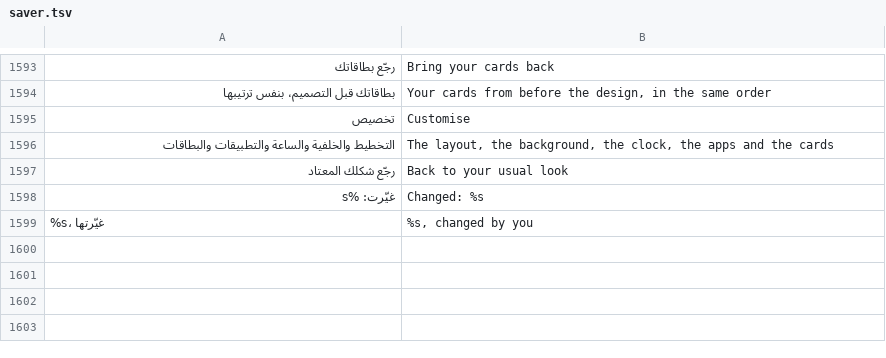
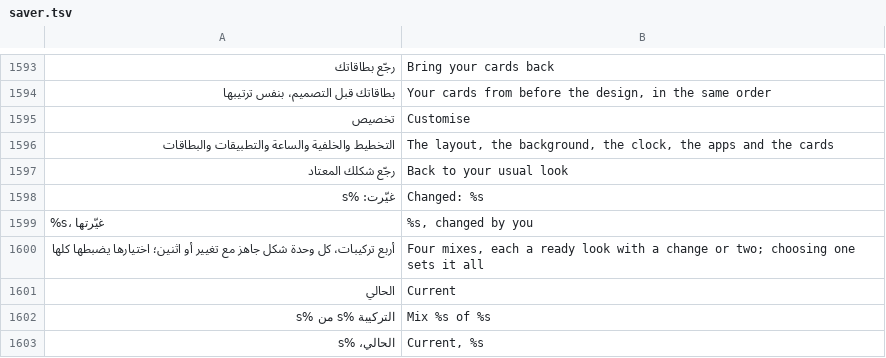
Before and after one commit to tshi-dev/UrTV, a TSV file: i18n/en/saver.tsv, drawn as a sheet; only a part is shown, gaps mark what is left out; the diff names each change by its address in the sheet, - before the commit and + after, or states it on an @@ line.

Commit message:
4.4 beta 2, the owner's test of build 525 («تركيبات مقترحة», FAIL on usability): a clear focus, the one on now, a quiet backdrop, every mix reachable, pictures whole
a) The mix cards had one fixed focus fill each (GlassPaint.focused, not a state list): all four looked focused. MixFocus.card: a quiet panel
   at rest, the look's focus fill with a white 3 dp ring when focused. The mix on now says «الحالي» (green), and the focus starts on it;
   the look on now says «الحالي، …» in the list.
b) «كل واحدة شكل من الستة» read as six cards: «أربع تركيبات…»; the cards are in a strip that scrolls with the focus (faded edges) and the
   place is said («التركيبة ٢ من ٤»). Closing the mixes puts the focus on the look above the tile in the new order.
c) The looks' picker and the cards' picker sit over a 0.85 dim (MixFocus.calm): the busy page behind does not show through.
d) The pictures are shown whole (FIT_CENTER, never cropped by the view). The picture files themselves had the home cropped and the
   screensaver inset over it: ui-measure now shoots each look and mix on the real home (look-*.png, published) to make new ones from.
tests/presets_test.py: a) to d).

```diff
--- a/i18n/en/saver.tsv
+++ b/i18n/en/saver.tsv
+row 1600: أربع تركيبات، كل وحدة شكل جاهز مع تغيير أو اثنين؛ اختيارها يضبطها كلها | Four mixes, each a ready look with a change or two; choosing one sets it all
+row 1601: الحالي | Current
+row 1602: التركيبة %s من %s | Mix %s of %s
+row 1603: الحالي، %s | Current, %s
```
Also changed, not shown: 6 other files.
